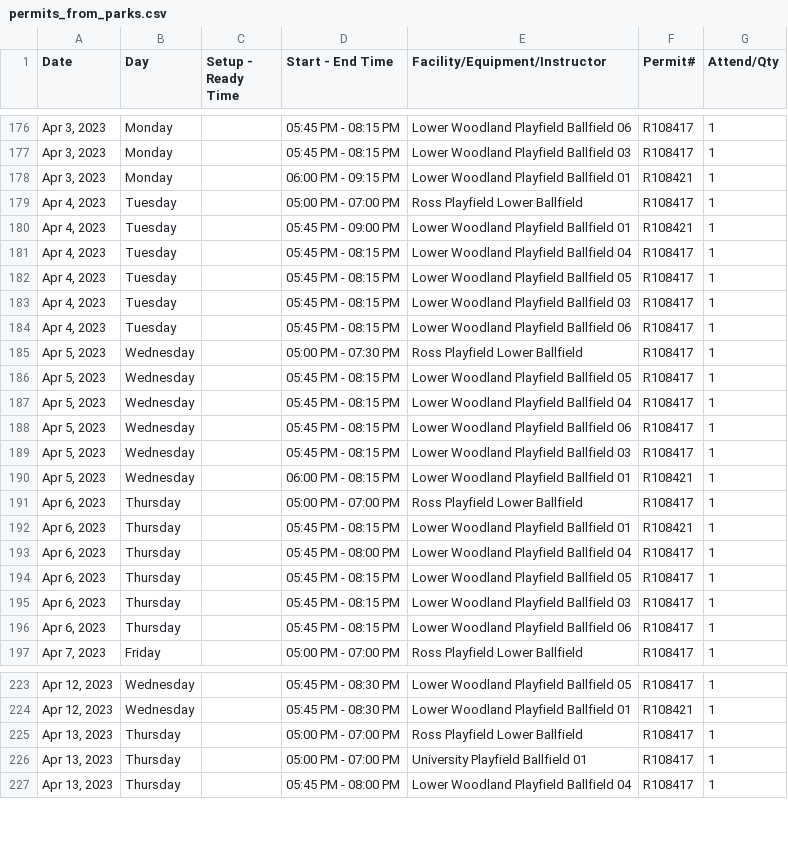
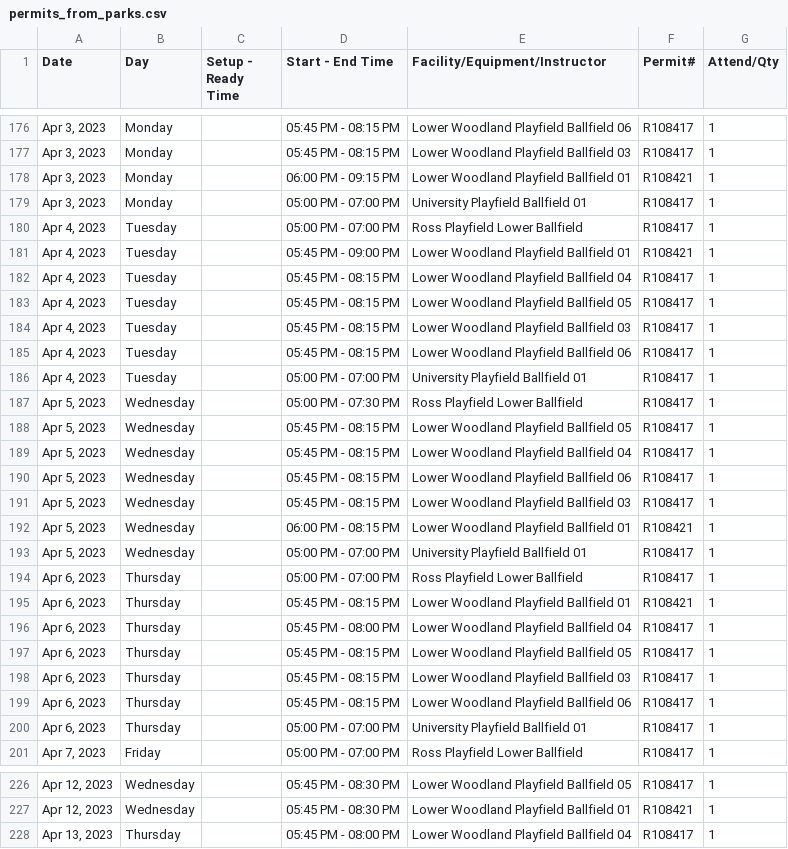
Before and after one commit to ncllball/ncll-schedule, a CSV file: permits_from_parks.csv, drawn as a sheet; only a part is shown, gaps mark what is left out; removed rows and columns are numbered as before the commit, all else as after; the diff covers the shown part only; the diff names each change by its address in the sheet, - before the commit and + after, or states it on an @@ line.

```diff
--- a/permits_from_parks.csv
+++ b/permits_from_parks.csv
+row 179: Apr 3, 2023 | Monday |  | 05:00 PM - 07:00 PM | University Playfield Ballfield 01 | R108417 | 1
+row 186: Apr 4, 2023 | Tuesday |  | 05:00 PM - 07:00 PM | University Playfield Ballfield 01 | R108417 | 1
+row 193: Apr 5, 2023 | Wednesday |  | 05:00 PM - 07:00 PM | University Playfield Ballfield 01 | R108417 | 1
+row 200: Apr 6, 2023 | Thursday |  | 05:00 PM - 07:00 PM | University Playfield Ballfield 01 | R108417 | 1
-row 225: Apr 13, 2023 | Thursday |  | 05:00 PM - 07:00 PM | Ross Playfield Lower Ballfield | R108417 | 1
-row 226: Apr 13, 2023 | Thursday |  | 05:00 PM - 07:00 PM | University Playfield Ballfield 01 | R108417 | 1
```
Also changed, not shown: 1 removed row and 4 edited cells elsewhere in this file, assigned_permits_60ft.csv, permits_60ft.csv.
